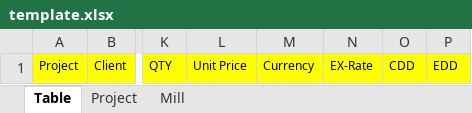
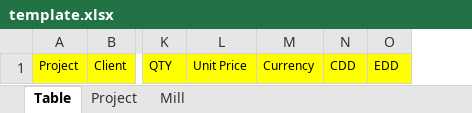
Before and after one commit to steinsholt/SelectionGUI, an Excel workbook: DeliveryPerformance/template/template.xlsx, sheet Table, drawn as a sheet; only a part is shown, gaps mark what is left out; values as stored, in another font and other column widths than the file's, no borders; table styles not drawn; the diff names each change by its address in the sheet, - before the commit and + after, or states it on an @@ line.

```diff
--- a/DeliveryPerformance/template/template.xlsx (sheet Table)
+++ b/DeliveryPerformance/template/template.xlsx (sheet Table)
-column N, row 1: EX-Rate
```
Also changed, not shown: sheet Project, 2 other files.
